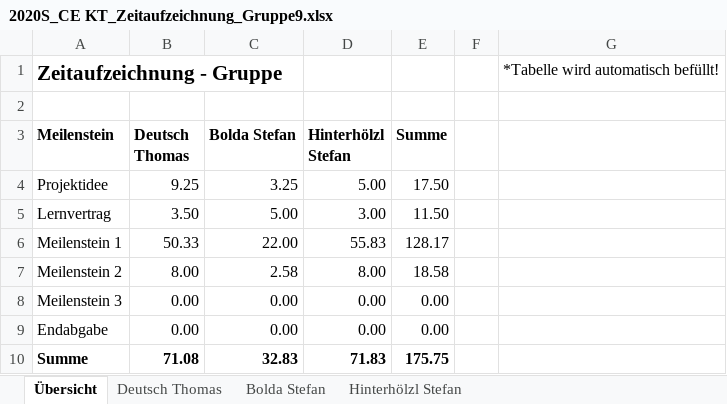
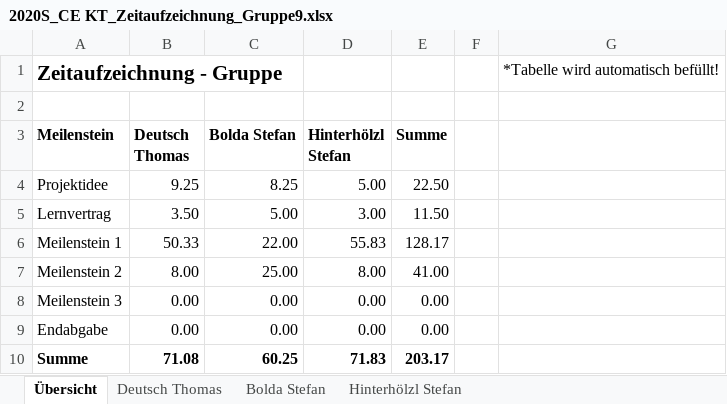
Before and after one commit to deutho/CEKT-Web, an Excel workbook: administratives/2020S_CE KT_Zeitaufzeichnung_Gruppe9.xlsx, sheet Übersicht, drawn as a sheet; values as stored, in another font and other column widths than the file's, no borders; table styles not drawn; the diff names each change by its address in the sheet, - before the commit and + after, or states it on an @@ line.

```diff
--- a/administratives/2020S_CE KT_Zeitaufzeichnung_Gruppe9.xlsx (sheet Übersicht)
+++ b/administratives/2020S_CE KT_Zeitaufzeichnung_Gruppe9.xlsx (sheet Übersicht)
-C4 (Bolda Stefan): 3.25
+C4 (Bolda Stefan): 8.25
-E4 (Summe): 17.50
+E4 (Summe): 22.50
-C7 (Bolda Stefan): 2.58
+C7 (Bolda Stefan): 25.00
-E7 (Summe): 18.58
+E7 (Summe): 41.00
-C10 (Bolda Stefan): 32.83
+C10 (Bolda Stefan): 60.25
-E10 (Summe): 175.75
+E10 (Summe): 203.17
```
Also changed, not shown: sheet Bolda Stefan, formulas that keep their value, hidden cells.
